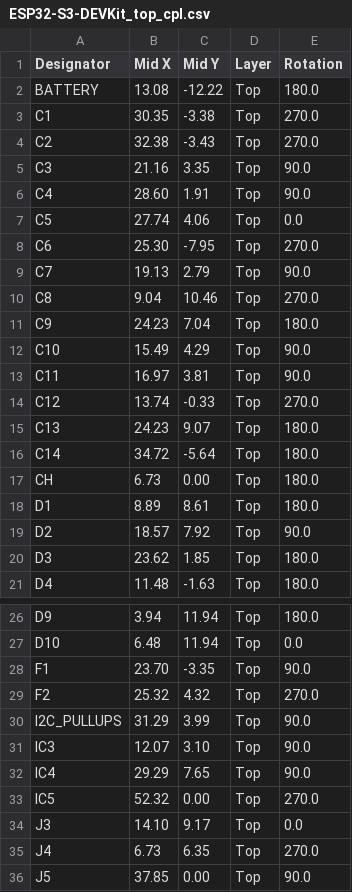
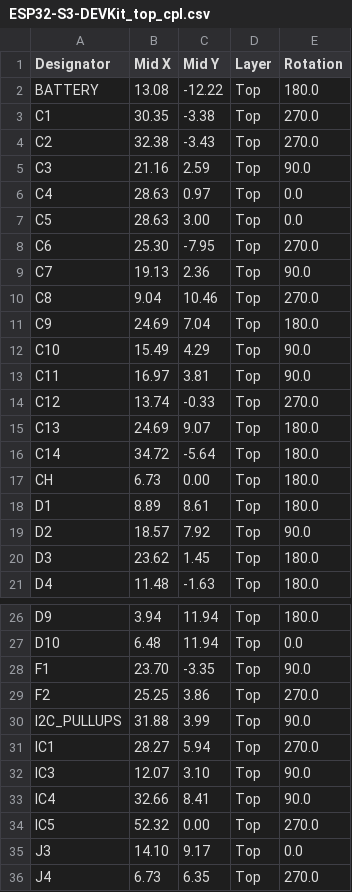
Before and after one commit to LaskaKit/ESP32-S3-DEVKit, a CSV file: Production/old/ESP32-S3-DEVKit_top_cpl.csv, drawn as a sheet; only a part is shown, gaps mark what is left out; the shorter side is filled out with more unchanged rows; the diff covers the shown part only.

```diff
--- a/Production/old/ESP32-S3-DEVKit_top_cpl.csv
+++ b/Production/old/ESP32-S3-DEVKit_top_cpl.csv
@@ -4,9 +4,9 @@ C1,30.35,-3.38,Top,270.0
 C2,32.38,-3.43,Top,270.0
-C3,21.16, 3.35,Top,90.0
-C4,28.60, 1.91,Top,90.0
-C5,27.74, 4.06,Top,0.0
+C3,21.16, 2.59,Top,90.0
+C4,28.63, 0.97,Top,0.0
+C5,28.63, 3.00,Top,0.0
 C6,25.30,-7.95,Top,270.0
-C7,19.13, 2.79,Top,90.0
+C7,19.13, 2.36,Top,90.0
 C8, 9.04,10.46,Top,270.0
-C9,24.23, 7.04,Top,180.0
+C9,24.69, 7.04,Top,180.0
 C10,15.49, 4.29,Top,90.0
@@ -14,3 +14,3 @@ C11,16.97, 3.81,Top,90.0
 C12,13.74,-0.33,Top,270.0
-C13,24.23, 9.07,Top,180.0
+C13,24.69, 9.07,Top,180.0
 C14,34.72,-5.64,Top,180.0
@@ -19,3 +19,3 @@ D1, 8.89, 8.61,Top,180.0
 D2,18.57, 7.92,Top,90.0
-D3,23.62, 1.85,Top,180.0
+D3,23.62, 1.45,Top,180.0
 D4,11.48,-1.63,Top,180.0
@@ -28,6 +28,7 @@ D10, 6.48,11.94,Top,0.0
 F1,23.70,-3.35,Top,90.0
-F2,25.32, 4.32,Top,270.0
-I2C_PULLUPS,31.29, 3.99,Top,90.0
+F2,25.25, 3.86,Top,270.0
+I2C_PULLUPS,31.88, 3.99,Top,90.0
+IC1,28.27, 5.94,Top,270.0
 IC3,12.07, 3.10,Top,90.0
-IC4,29.29, 7.65,Top,90.0
+IC4,32.66, 8.41,Top,90.0
 IC5,52.32, 0.00,Top,270.0
```
Also changed, not shown: 1 added row and 4 edited cells elsewhere in this file, Production/old/ESP32-S3-DEVKit_top_bom.csv, 2 other files.
